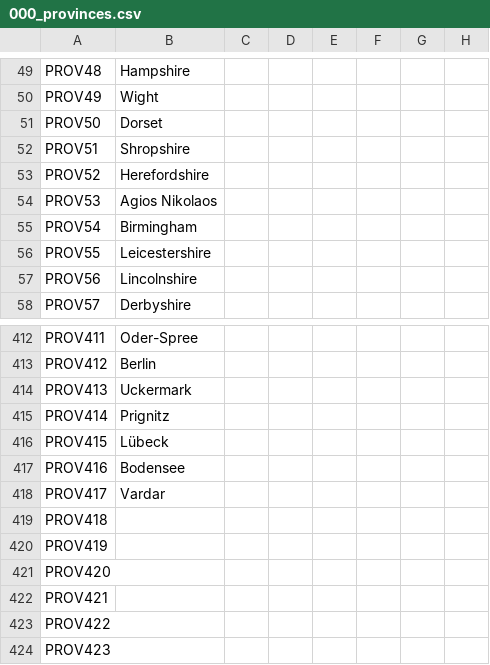
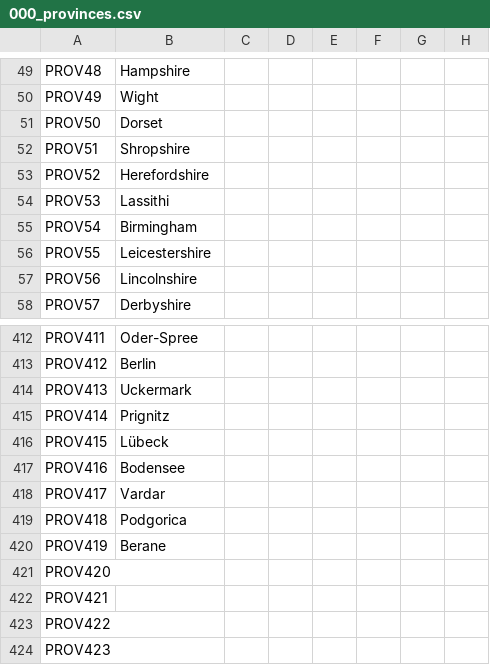
Before and after one commit to klorpa/After-The-End-Eurasia, a CSV file: ATE_Eurasia/localisation/000_provinces.csv, drawn as a sheet; only a part is shown, gaps mark what is left out; the diff names each change by its address in the sheet, - before the commit and + after, or states it on an @@ line.

```diff
--- a/ATE_Eurasia/localisation/000_provinces.csv
+++ b/ATE_Eurasia/localisation/000_provinces.csv
-B54: Agios Nikolaos
+B54: Lassithi
-B419: (empty)
+B419: Podgorica
-B420: (empty)
+B420: Berane
```
Also changed, not shown: ATE_Eurasia/map/definition.csv.
